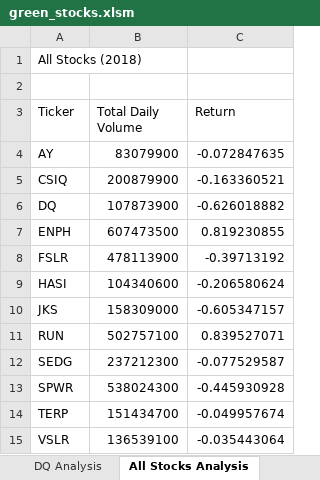
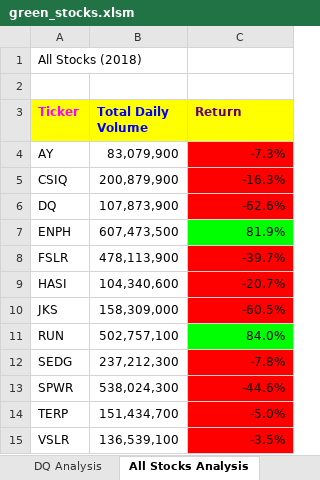
Before and after one commit to mwehner2022/stock-analysis, an Excel workbook: green_stocks.xlsm, sheet All Stocks Analysis, drawn as a sheet; values as stored, in another font and other column widths than the file's, no borders; the diff names each change by its address in the sheet, - before the commit and + after, or states it on an @@ line.

Commit message:
Added Formatting

```diff
--- a/green_stocks.xlsm (sheet All Stocks Analysis)
+++ b/green_stocks.xlsm (sheet All Stocks Analysis)
@@ A3:C3 fill: none → #FFFF00, bold: off → on @@
-A3 text colour: black
+A3 text colour: #FF00FF
-B3 text colour: black
+B3 text colour: #0000FF
-C3 text colour: black
+C3 text colour: #640064
-B4 (Total Daily Volume): 83079900
+B4 (Total Daily Volume): 83,079,900
-C4 (Return): -0.072847635
+C4 (Return): -7.3%
-C4:C6 fill: none
+C4:C6 fill: #FF0000
-B5 (Total Daily Volume): 200879900
+B5 (Total Daily Volume): 200,879,900
-C5 (Return): -0.163360521
+C5 (Return): -16.3%
-B6 (Total Daily Volume): 107873900
+B6 (Total Daily Volume): 107,873,900
-C6 (Return): -0.626018882
+C6 (Return): -62.6%
-B7 (Total Daily Volume): 607473500
+B7 (Total Daily Volume): 607,473,500
-C7 (Return): 0.819230855
+C7 (Return): 81.9%
-C7 fill: none
+C7 fill: #00FF00
-B8 (Total Daily Volume): 478113900
+B8 (Total Daily Volume): 478,113,900
-C8 (Return): -0.39713192
+C8 (Return): -39.7%
-C8:C10 fill: none
+C8:C10 fill: #FF0000
-B9 (Total Daily Volume): 104340600
+B9 (Total Daily Volume): 104,340,600
-C9 (Return): -0.206580624
+C9 (Return): -20.7%
-B10 (Total Daily Volume): 158309000
+B10 (Total Daily Volume): 158,309,000
-C10 (Return): -0.605347157
+C10 (Return): -60.5%
-B11 (Total Daily Volume): 502757100
+B11 (Total Daily Volume): 502,757,100
-C11 (Return): 0.839527071
+C11 (Return): 84.0%
-C11 fill: none
+C11 fill: #00FF00
-B12 (Total Daily Volume): 237212300
+B12 (Total Daily Volume): 237,212,300
-C12 (Return): -0.077529587
+C12 (Return): -7.8%
-C12:C15 fill: none
+C12:C15 fill: #FF0000
-B13 (Total Daily Volume): 538024300
+B13 (Total Daily Volume): 538,024,300
-C13 (Return): -0.445930928
+C13 (Return): -44.6%
-B14 (Total Daily Volume): 151434700
+B14 (Total Daily Volume): 151,434,700
-C14 (Return): -0.049957674
+C14 (Return): -5.0%
-B15 (Total Daily Volume): 136539100
+B15 (Total Daily Volume): 136,539,100
-C15 (Return): -0.035443064
+C15 (Return): -3.5%
```
